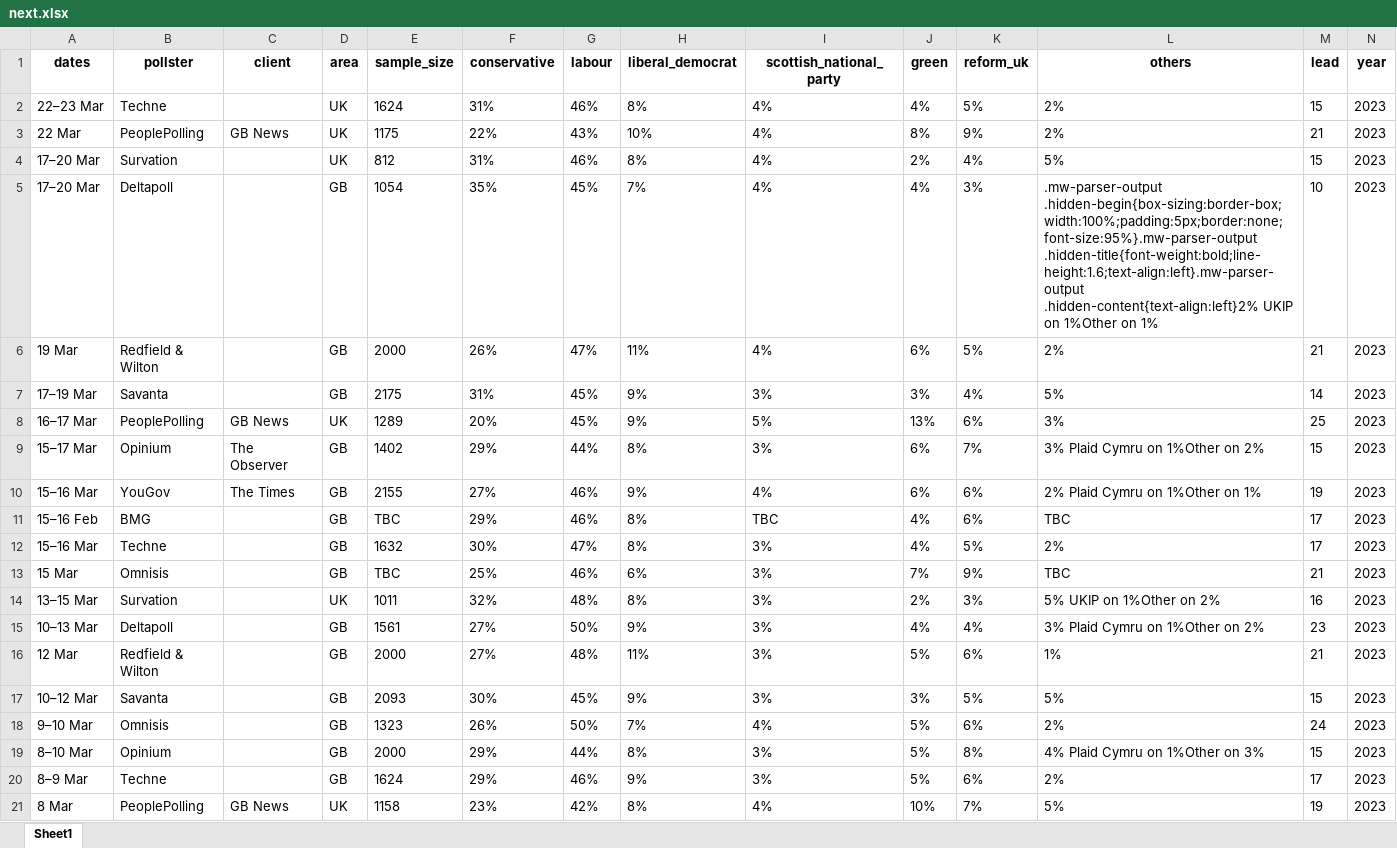
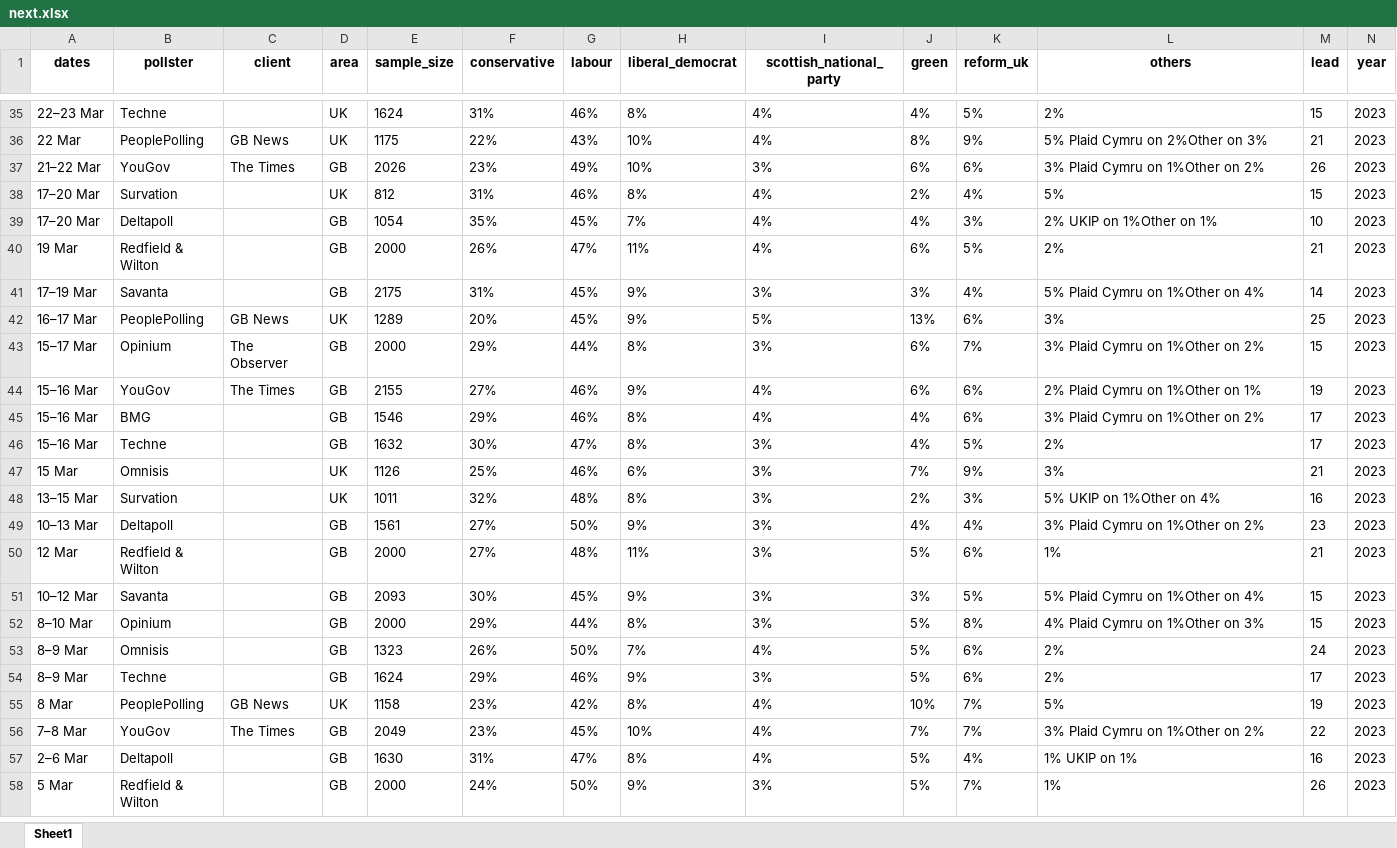
Before and after one commit to AndyLawton/uk_general_election_polls, an Excel workbook: poll_database/excels/next.xlsx, sheet Sheet1, drawn as a sheet; only a part is shown, gaps mark what is left out; the shorter side is filled out with more unchanged rows; values as stored, in another font and other column widths than the file's, no borders; removed rows and columns are numbered as before the commit, all else as after; rows hold the shown columns only; the diff covers the shown part only; the diff names each change by its address in the sheet, - before the commit and + after, or states it on an @@ line.

```diff
--- a/poll_database/excels/next.xlsx (sheet Sheet1)
+++ b/poll_database/excels/next.xlsx (sheet Sheet1)
-L36 (others): 2%
+L36 (others): 5% Plaid Cymru on 2%Other on 3%
+row 37: 21–22 Mar | YouGov | The Times | GB | 2026 | 23% | 49% | 10% | 3% | 6% | 6% | 3% Plaid Cymru on 1%Other on 2% | 26 | 2023
-L39 (others): .mw-parser-output .hidden-begin{box-sizing:border-box;width:100%;padding:5px;border:none;font-size:95%}.mw-parser-output .hidden-title{font-weight:bold;line-height:1.6;text-align:left}.mw-parser-output .hidden-content{text-align:left}2% UKIP on…
+L39 (others): 2% UKIP on…
-L41 (others): 5%
+L41 (others): 5% Plaid Cymru on 1%Other on 4%
-E43 (sample_size): 1402
+E43 (sample_size): 2000
-A45 (dates): 15–16 Feb
+A45 (dates): 15–16 Mar
-E45 (sample_size): TBC
+E45 (sample_size): 1546
-I45 (scottish_national_party): TBC
+I45 (scottish_national_party): 4%
-L45 (others): TBC
+L45 (others): 3% Plaid Cymru on 1%Other on 2%
-D47 (area): GB
+D47 (area): UK
-E47 (sample_size): TBC
+E47 (sample_size): 1126
-L47 (others): TBC
+L47 (others): 3%
-L48 (others): 5% UKIP on 1%Other on 2%
+L48 (others): 5% UKIP on 1%Other on 4%
-L51 (others): 5%
+L51 (others): 5% Plaid Cymru on 1%Other on 4%
-row 18: 9–10 Mar | Omnisis |  | GB | 1323 | 26% | 50% | 7% | 4% | 5% | 6% | 2% | 24 | 2023
+row 53: 8–9 Mar | Omnisis |  | GB | 1323 | 26% | 50% | 7% | 4% | 5% | 6% | 2% | 24 | 2023
```
Also changed, not shown: 35 added rows, 1 removed row and 13 edited cells elsewhere in this sheet, 4 other files.
